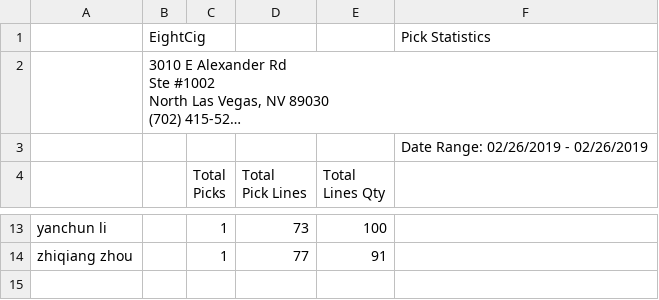
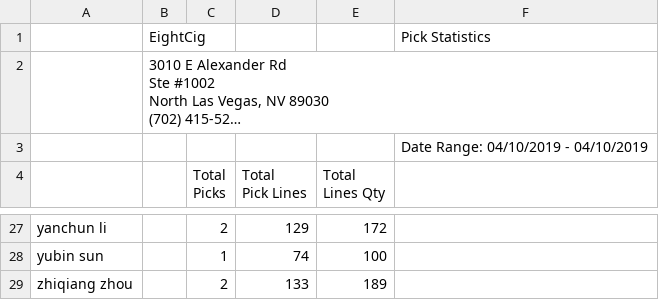
Before and after one commit to yoany-eightcig/dashboard-statistics, a CSV file: storage/pick_today.csv, drawn as a sheet; only a part is shown, gaps mark what is left out; long unchanged cells end in …; addresses are those after the commit; the diff covers the shown part only; the diff names each change by its address in the sheet, - before the commit and + after, or states it on an @@ line.

```diff
--- a/storage/pick_today.csv
+++ b/storage/pick_today.csv
-F3: Date Range: 02/26/2019 - 02/26/2019
+F3: Date Range: 04/10/2019 - 04/10/2019
-C27 (Total Picks): 1
+C27 (Total Picks): 2
-D27 (Total Pick Lines): 73
+D27 (Total Pick Lines): 129
-E27 (Total Lines Qty): 100
+E27 (Total Lines Qty): 172
+row 28: yubin sun |  | 1 | 74 | 100
-C29 (Total Picks): 1
+C29 (Total Picks): 2
-D29 (Total Pick Lines): 77
+D29 (Total Pick Lines): 133
-E29 (Total Lines Qty): 91
+E29 (Total Lines Qty): 189
```
Also changed, not shown: 15 added rows, 1 removed row and 18 edited cells elsewhere in this file, storage/pack_previous.csv, storage/pack_today.csv, 15 other files.
